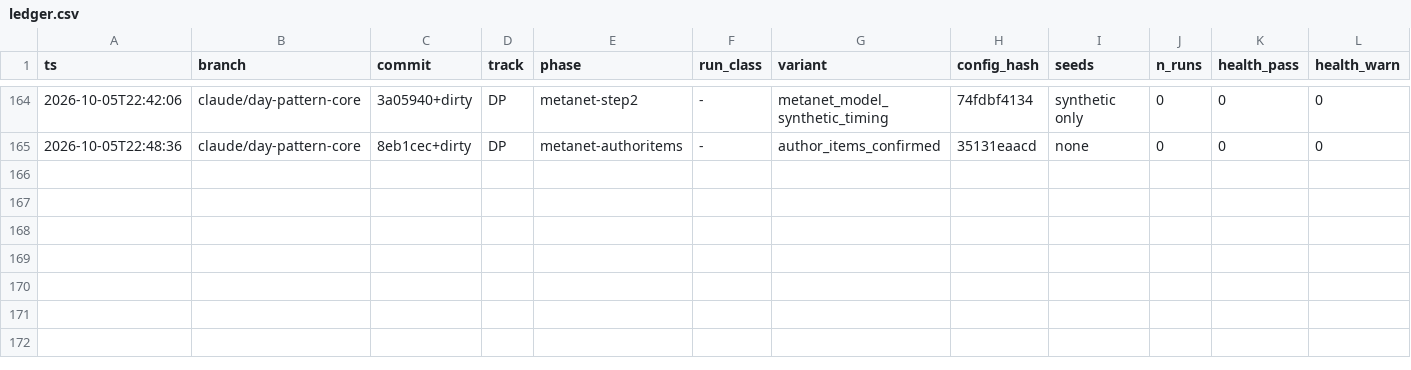
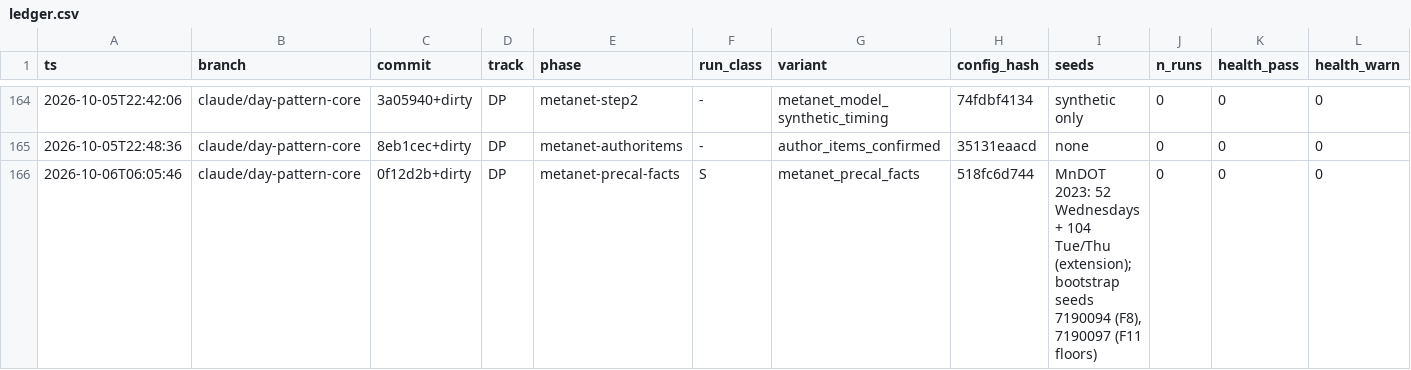
Before and after one commit to nyculescu/phd_speed_harmo_v5, a CSV file: vsl_lab/runs/ledger.csv, drawn as a sheet; only a part is shown, gaps mark what is left out; rows hold the shown columns only; the diff names each change by its address in the sheet, - before the commit and + after, or states it on an @@ line.

```diff
--- a/vsl_lab/runs/ledger.csv
+++ b/vsl_lab/runs/ledger.csv
+row 166: 2026-10-06T06:05:46 | claude/day-pattern-core | 0f12d2b+dirty | DP | metanet-precal-facts | S | metanet_precal_facts | 518fc6d744 | MnDOT 2023: 52 Wednesdays + 104 Tue/Thu (extension); bootstrap seeds 7190094 (F8), 7190097 (F11 floors) | 0 | 0 | 0
```
Also changed, not shown: 3 other files.
